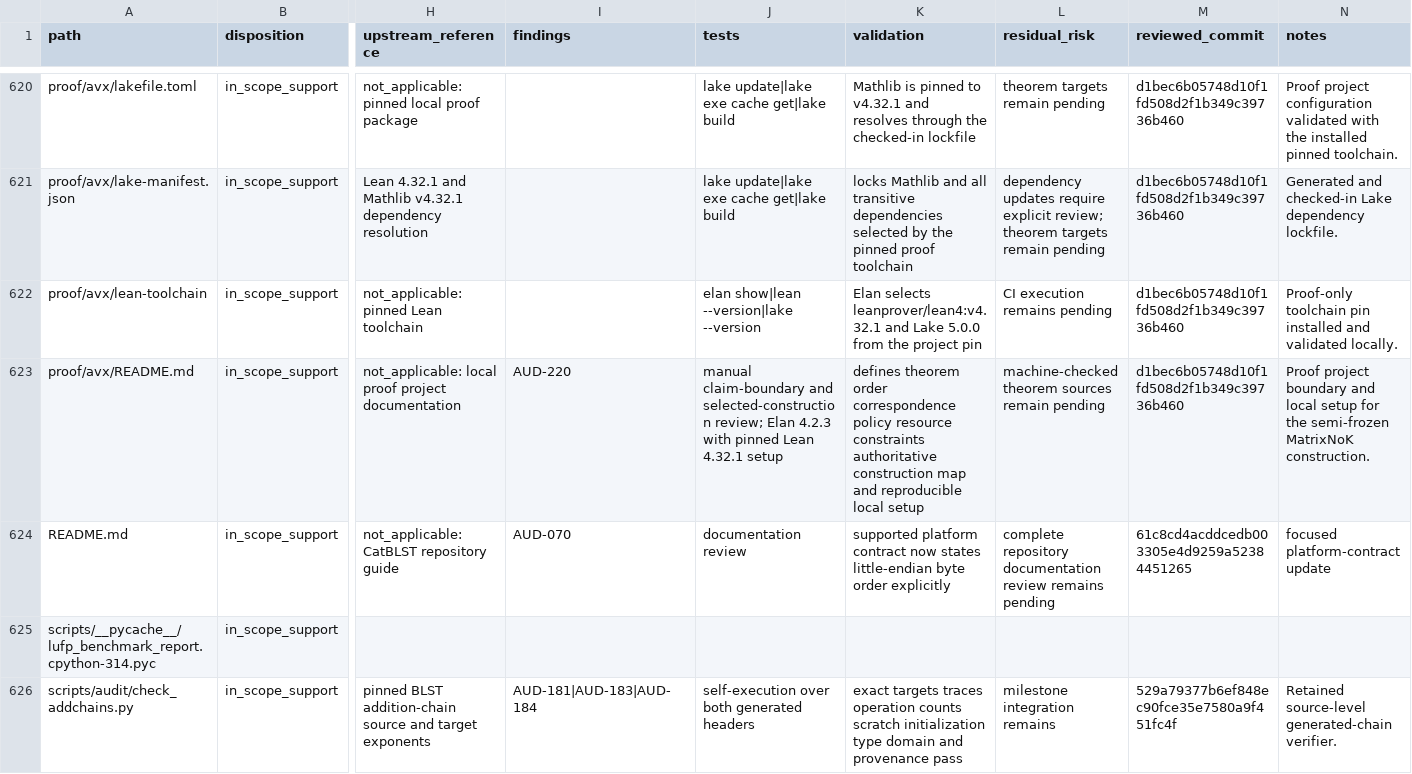
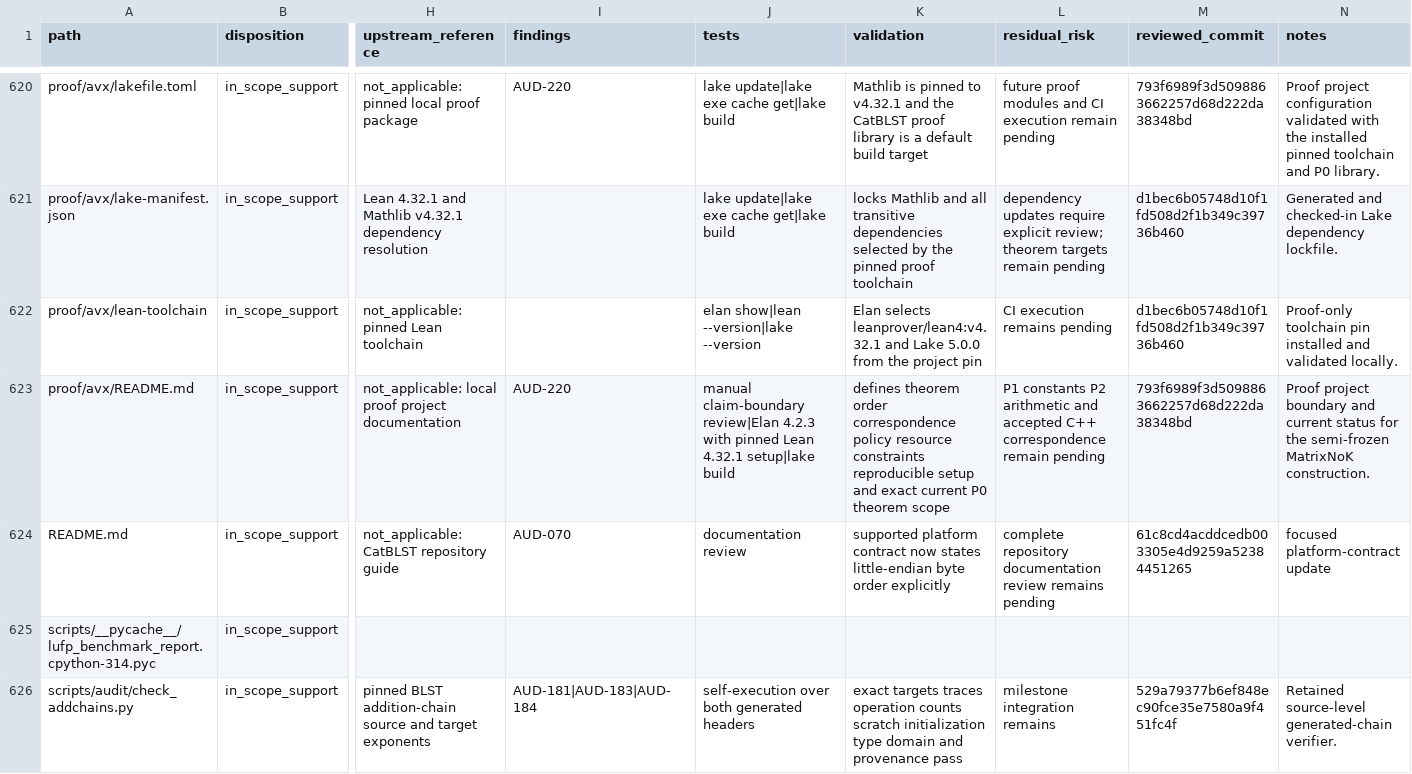
Before and after one commit to ladnir/temp-cat-blst, a CSV file: docs/audit/FILE_MANIFEST.csv, drawn as a sheet; only a part is shown, gaps mark what is left out; the diff covers the shown part only; the diff names each change by its address in the sheet, - before the commit and + after, or states it on an @@ line.

Commit message:
record avx p0 proof review

```diff
--- a/docs/audit/FILE_MANIFEST.csv
+++ b/docs/audit/FILE_MANIFEST.csv
-I620 (findings): (empty)
+I620 (findings): AUD-220
-K620 (validation): …v4.32.1 and resolves through the checked-in lockfile
+K620 (validation): …v4.32.1 and the CatBLST proof library is a default build target
-L620 (residual_risk): theorem targets remain pending
+L620 (residual_risk): future proof modules and CI execution remain pending
-M620 (reviewed_commit): d1bec6b05748d10f1fd508d2f1b349c39736b460
+M620 (reviewed_commit): 793f6989f3d5098863662257d68d222da38348bd
-N620 (notes): …installed pinned toolchain.
+N620 (notes): …installed pinned toolchain and P0 library.
-J623 (tests): manual claim-boundary and selected-construction review; Elan 4.2.3 with pinned Lean 4.32.1 setup
+J623 (tests): manual claim-boundary review|Elan 4.2.3 with pinned Lean 4.32.1 setup|lake build
-K623 (validation): …resource constraints authoritative construction map and reproducible local setup
+K623 (validation): …resource constraints reproducible setup and exact current P0 theorem scope
-L623 (residual_risk): machine-checked theorem sources remain pending
+L623 (residual_risk): P1 constants P2 arithmetic and accepted C++ correspondence remain pending
-M623 (reviewed_commit): d1bec6b05748d10f1fd508d2f1b349c39736b460
+M623 (reviewed_commit): 793f6989f3d5098863662257d68d222da38348bd
-N623 (notes): …boundary and local setup for the…
+N623 (notes): …boundary and current status for the…
```
Also changed, not shown: 53 edited cells elsewhere in this file.
